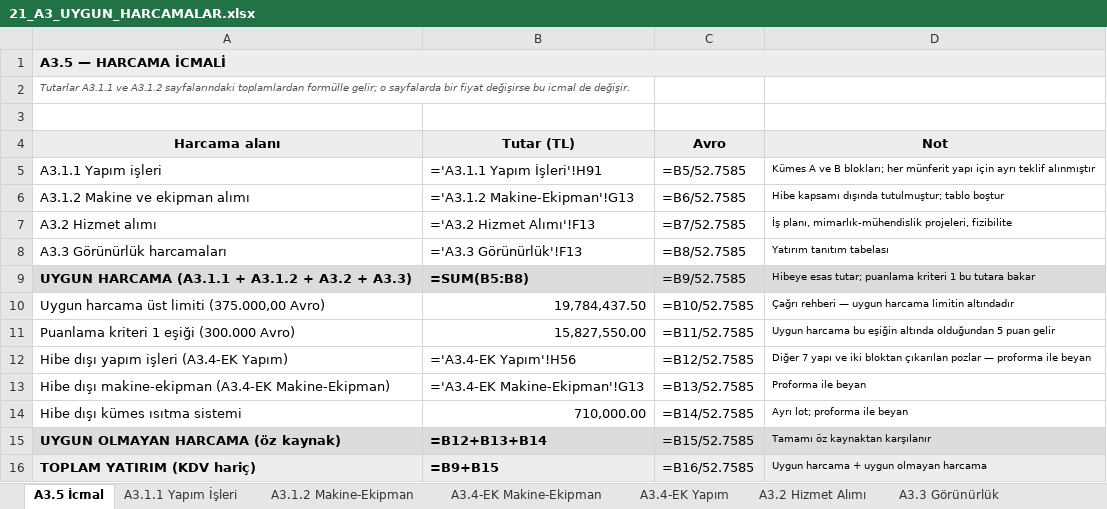
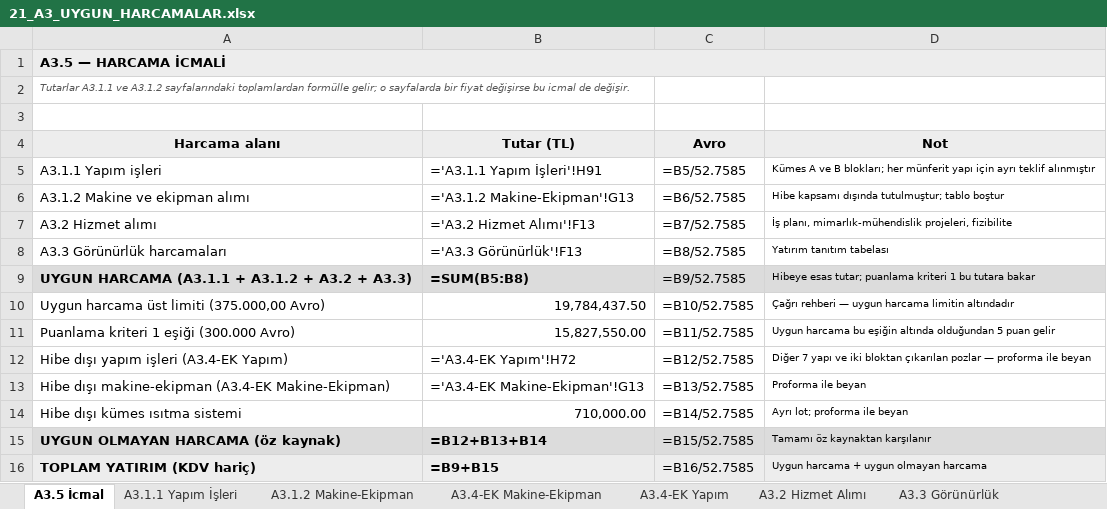
Before and after one commit to mahmuttari/Yonetmelik-araclari, an Excel workbook: belgeler/21_A3_UYGUN_HARCAMALAR.xlsx, sheet A3.5 İcmal, drawn as a sheet; values as stored, in another font and other column widths than the file's, no borders; formulas without a stored value are shown as written; the diff names each change by its address in the sheet, - before the commit and + after, or states it on an @@ line.

```diff
--- a/belgeler/21_A3_UYGUN_HARCAMALAR.xlsx (sheet A3.5 İcmal)
+++ b/belgeler/21_A3_UYGUN_HARCAMALAR.xlsx (sheet A3.5 İcmal)
-B12 (Tutar (TL)): ='A3.4-EK Yapım'!H56
+B12 (Tutar (TL)): ='A3.4-EK Yapım'!H72
```
Also changed, not shown: sheet A3.4-EK Yapım, sheet A3.4 Uygun Olmayan, belgeler/14_TEKLIFLER_MARFEN.xlsx, belgeler/15_KESIF_OZETLERI.xlsx, 49 other files.
